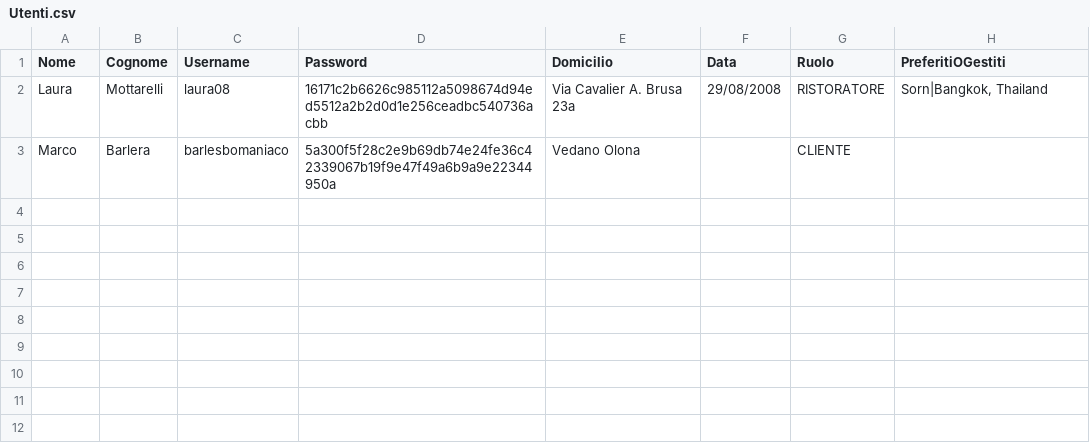
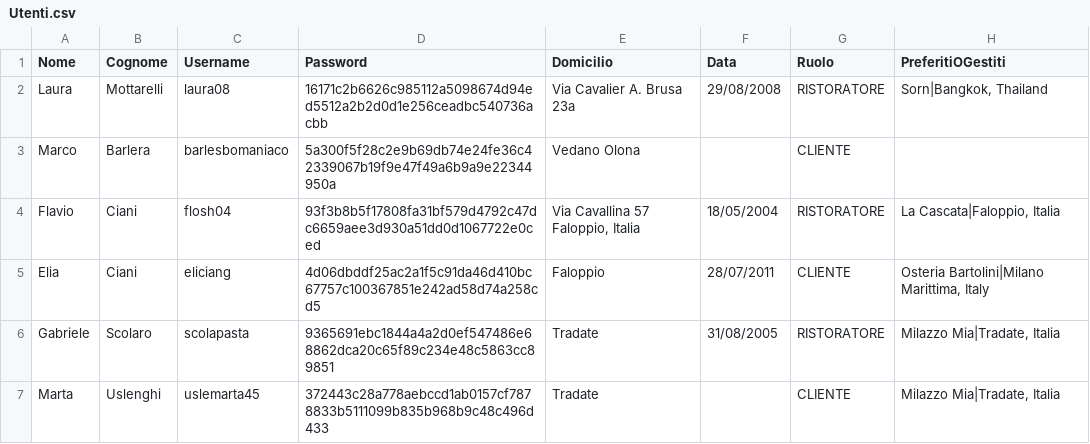
Before and after one commit to FlavioUni/TheKnife, a CSV file: data/Utenti.csv, drawn as a sheet.

```diff
--- a/data/Utenti.csv
+++ b/data/Utenti.csv
@@ -3 +3,5 @@
 "Marco","Barlera","barlesbomaniaco","5a300f5f28c2e9b69db74e24fe36c42339067b19f9e47f49a6b9a9e22344950a","Vedano Olona","","CLIENTE",""
+"Flavio","Ciani","flosh04","93f3b8b5f17808fa31bf579d4792c47dc6659aee3d930a51dd0d1067722e0ced","Via Cavallina 57 Faloppio, Italia","18/05/2004","RISTORATORE","La Cascata|Faloppio, Italia"
+"Elia","Ciani","eliciang","4d06dbddf25ac2a1f5c91da46d410bc67757c100367851e242ad58d74a258cd5","Faloppio","28/07/2011","CLIENTE","Osteria Bartolini|Milano Marittima, Italy"
+"Gabriele","Scolaro","scolapasta","9365691ebc1844a4a2d0ef547486e68862dca20c65f89c234e48c5863cc89851","Tradate","31/08/2005","RISTORATORE","Milazzo Mia|Tradate, Italia"
+"Marta","Uslenghi","uslemarta45","372443c28a778aebccd1ab0157cf7878833b5111099b835b968b9c48c496d433","Tradate","","CLIENTE","Milazzo Mia|Tradate, Italia"
```
Also changed, not shown: data/Recensioni.csv, 7 other files.
